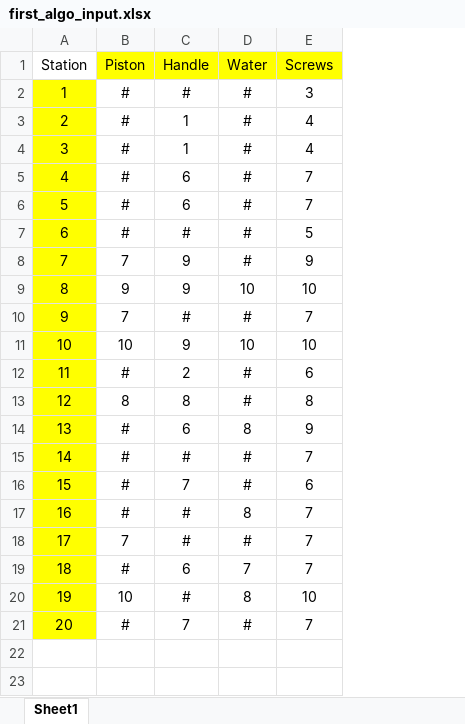
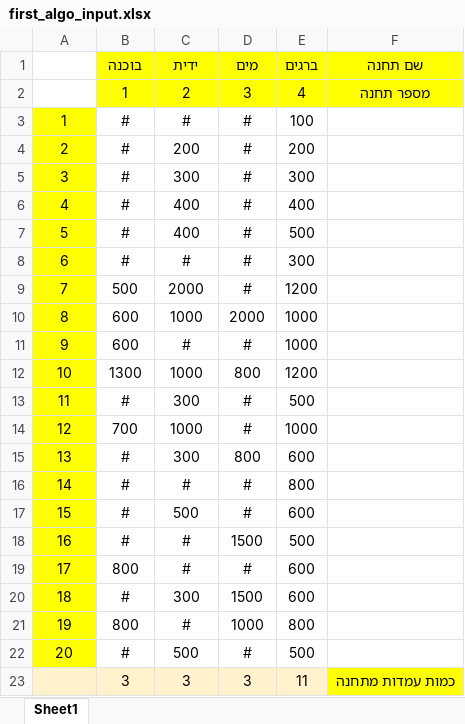
Before and after one commit to eladron/LightHouse, an Excel workbook: Assignment/Maximize/first_algo_input.xlsx, sheet Sheet1, drawn as a sheet; values as stored, in another font and other column widths than the file's, no borders; charts and pictures not drawn; removed rows and columns are numbered as before the commit, all else as after; the diff names each change by its address in the sheet, - before the commit and + after, or states it on an @@ line.

Commit message:
Add files via upload
Updated assignments

```diff
--- a/Assignment/Maximize/first_algo_input.xlsx (sheet Sheet1)
+++ b/Assignment/Maximize/first_algo_input.xlsx (sheet Sheet1)
-column E, rows 2-7: 3 | 4 | 4 | 7 | 7 | 5; row 10: 7; row 12: 6; rows 14-19: 9 | 7 | 6 | 7 | 7 | 7; row 21: 7
+column E, rows 3-8: 100 | 200 | 300 | 400 | 500 | 300; row 11: 1000; row 13: 500; rows 15-20: 600 | 800 | 600 | 500 | 600 | 600; row 22: 500
+column F, empty
-row 1: Station | Piston | Handle | Water | Screws
+row 1:  | בוכנה | ידית | מים | ברגים | שם תחנה
+row 2:  | 1 | 2 | 3 | 4 | מספר תחנה
-C4: 1
+C4: 200
-C5: 1
+C5: 300
-C6:C7: 6
+C6:C7: 400
-row 8: 7 | 7 | 9 | # | 9
-row 9: 8 | 9 | 9 | 10 | 10
+row 9: 7 | 500 | 2000 | # | 1200
+row 10: 8 | 600 | 1000 | 2000 | 1000
-B11: 7
+B11: 600
-row 11: 10 | 10 | 9 | 10 | 10
+row 12: 10 | 1300 | 1000 | 800 | 1200
-C13: 2
+C13: 300
-row 13: 12 | 8 | 8 | # | 8
+row 14: 12 | 700 | 1000 | # | 1000
-C15: 6
+C15: 300
-D15: 8
+D15: 800
-C17: 7
+C17: 500
-D18: 8
+D18: 1500
-B19: 7
+B19: 800
-C20: 6
+C20: 300
-D20: 7
+D20: 1500
-row 20: 19 | 10 | # | 8 | 10
+row 21: 19 | 800 | # | 1000 | 800
-C22: 7
+C22: 500
+row 23:  | 3 | 3 | 3 | 11 | כמות עמדות מתחנה
```
Also changed, not shown: 2 other files.
